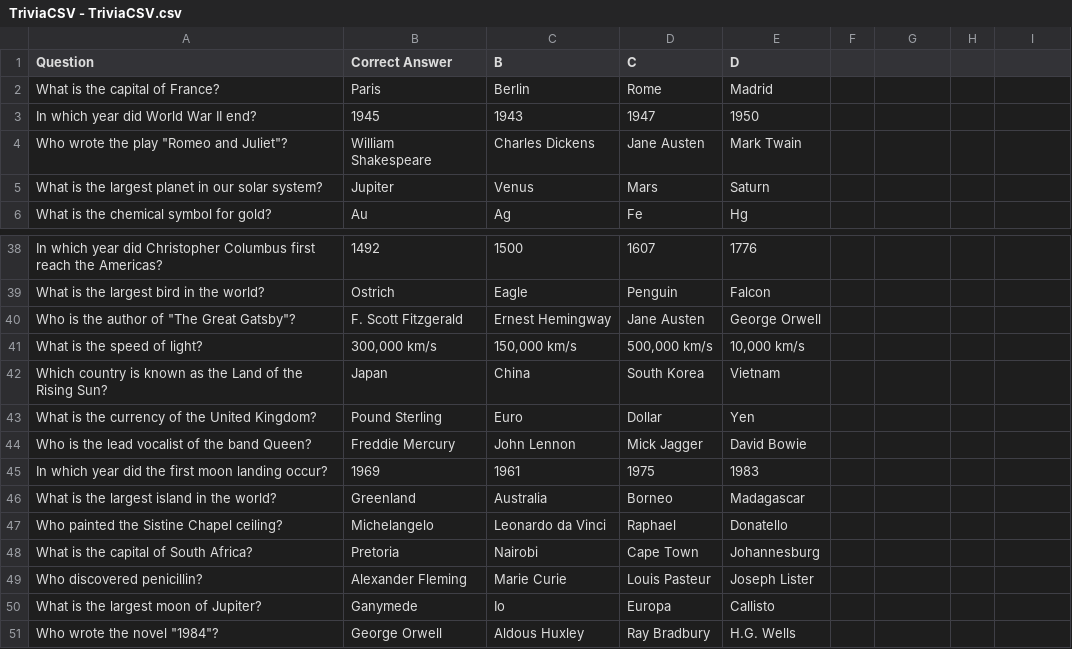
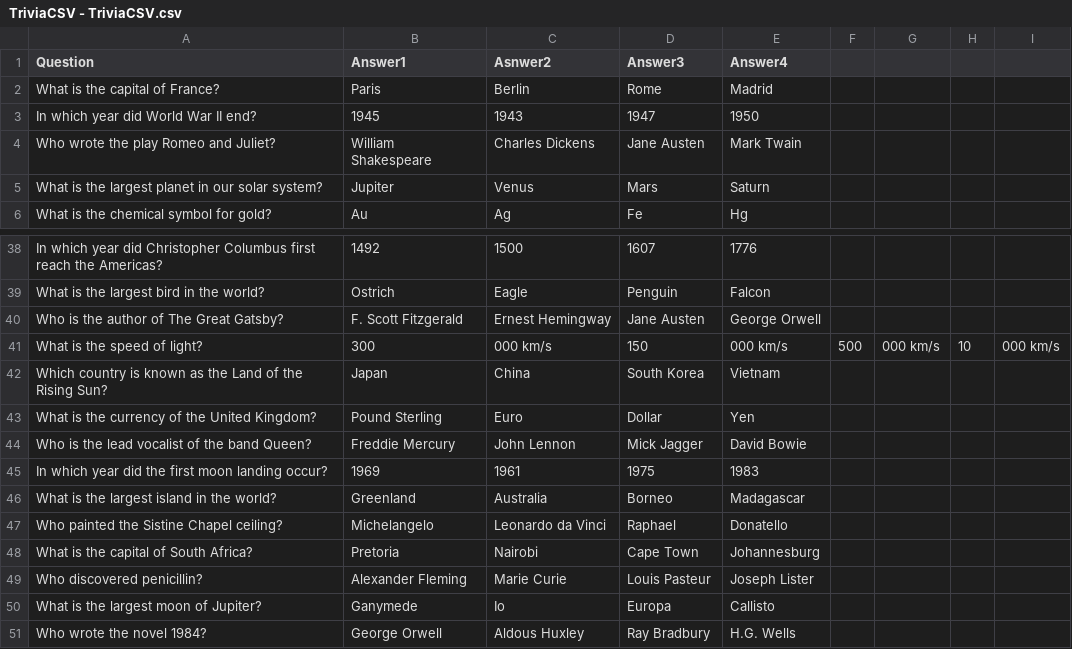
Before and after one commit to DonLimpio1409/FusionQuiz, a CSV file: fusion-quiz-network-2.0.5/Assets/Data/TriviaCSV - TriviaCSV.csv, drawn as a sheet; only a part is shown, gaps mark what is left out; the diff covers the shown part only; the diff names each change by its address in the sheet, - before the commit and + after, or states it on an @@ line.

```diff
--- a/fusion-quiz-network-2.0.5/Assets/Data/TriviaCSV - TriviaCSV.csv
+++ b/fusion-quiz-network-2.0.5/Assets/Data/TriviaCSV - TriviaCSV.csv
-B1: Correct Answer
+B1: Answer1
-C1: B
+C1: Asnwer2
-D1: C
+D1: Answer3
-E1: D
+E1: Answer4
-A4 (Question): Who wrote the play "Romeo and Juliet"?
+A4 (Question): Who wrote the play Romeo and Juliet?
-A40 (Question): Who is the author of "The Great Gatsby"?
+A40 (Question): Who is the author of The Great Gatsby?
-B41 (Answer1): 300,000 km/s
+B41 (Answer1): 300
-C41 (Asnwer2): 150,000 km/s
+C41 (Asnwer2): 000 km/s
-D41 (Answer3): 500,000 km/s
+D41 (Answer3): 150
-E41 (Answer4): 10,000 km/s
+E41 (Answer4): 000 km/s
-F41: (empty)
+F41: 500
-G41: (empty)
+G41: 000 km/s
-H41: (empty)
+H41: 10
-I41: (empty)
+I41: 000 km/s
-A51 (Question): Who wrote the novel "1984"?
+A51 (Question): Who wrote the novel 1984?
```
Also changed, not shown: 8 edited cells elsewhere in this file, 1 other file.
